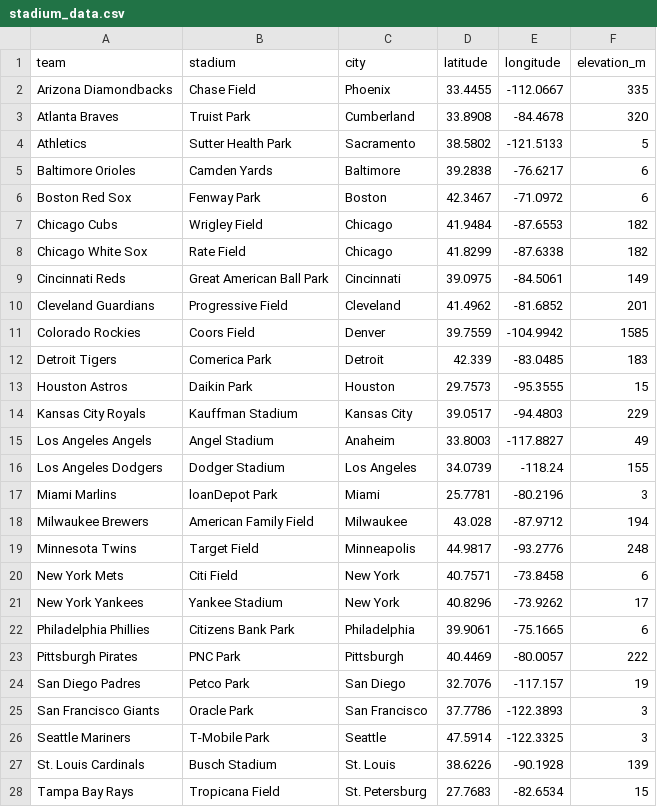
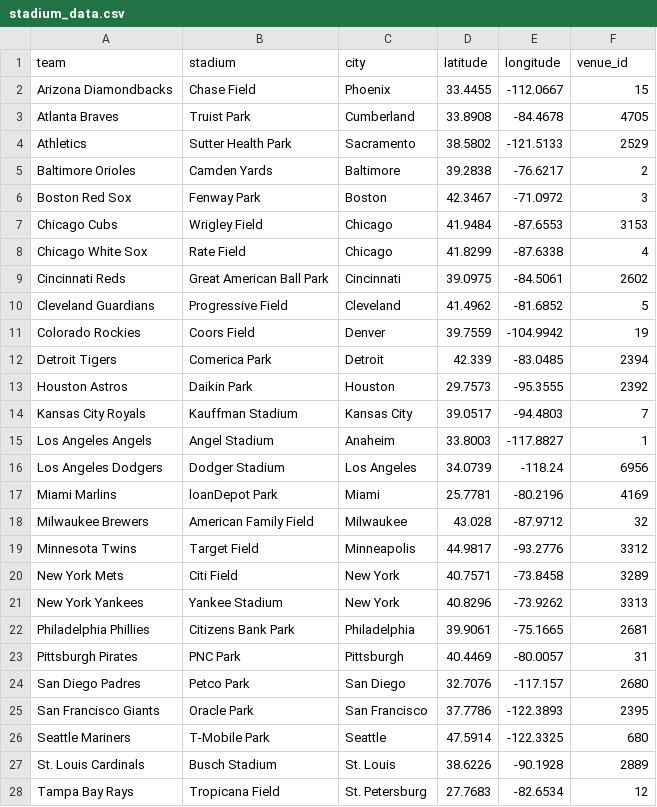
Before and after one commit to brodiemonohan/MLB-in-Seattle, a CSV file: ancillary_data/stadium_data.csv, drawn as a sheet; only a part is shown; the diff covers the shown part only.

Commit message:
Integrated air densities with trajectory calculator. Added venue ids to data csv file although I think a few are incorrect and produce NaN.

```diff
--- a/ancillary_data/stadium_data.csv
+++ b/ancillary_data/stadium_data.csv
@@ -1,28 +1,28 @@
-team,stadium,city,latitude,longitude,elevation_m
-Arizona Diamondbacks,Chase Field,Phoenix,33.4455,-112.0667,335
-Atlanta Braves,Truist Park,Cumberland,33.8908,-84.4678,320
-Athletics,Sutter Health Park,Sacramento,38.5802,-121.5133,5
-Baltimore Orioles,Camden Yards,Baltimore,39.2838,-76.6217,6
-Boston Red Sox,Fenway Park,Boston,42.3467,-71.0972,6
-Chicago Cubs,Wrigley Field,Chicago,41.9484,-87.6553,182
-Chicago White Sox,Rate Field,Chicago,41.8299,-87.6338,182
-Cincinnati Reds,Great American Ball Park,Cincinnati,39.0975,-84.5061,149
-Cleveland Guardians,Progressive Field,Cleveland,41.4962,-81.6852,201
-Colorado Rockies,Coors Field,Denver,39.7559,-104.9942,1585
-Detroit Tigers,Comerica Park,Detroit,42.339,-83.0485,183
-Houston Astros,Daikin Park,Houston,29.7573,-95.3555,15
-Kansas City Royals,Kauffman Stadium,Kansas City,39.0517,-94.4803,229
-Los Angeles Angels,Angel Stadium,Anaheim,33.8003,-117.8827,49
-Los Angeles Dodgers,Dodger Stadium,Los Angeles,34.0739,-118.24,155
-Miami Marlins,loanDepot Park,Miami,25.7781,-80.2196,3
-Milwaukee Brewers,American Family Field,Milwaukee,43.028,-87.9712,194
-Minnesota Twins,Target Field,Minneapolis,44.9817,-93.2776,248
-New York Mets,Citi Field,New York,40.7571,-73.8458,6
-New York Yankees,Yankee Stadium,New York,40.8296,-73.9262,17
-Philadelphia Phillies,Citizens Bank Park,Philadelphia,39.9061,-75.1665,6
-Pittsburgh Pirates,PNC Park,Pittsburgh,40.4469,-80.0057,222
-San Diego Padres,Petco Park,San Diego,32.7076,-117.157,19
-San Francisco Giants,Oracle Park,San Francisco,37.7786,-122.3893,3
-Seattle Mariners,T-Mobile Park,Seattle,47.5914,-122.3325,3
-St. Louis Cardinals,Busch Stadium,St. Louis,38.6226,-90.1928,139
-Tampa Bay Rays,Tropicana Field,St. Petersburg,27.7683,-82.6534,15
+team,stadium,city,latitude,longitude,venue_id
+Arizona Diamondbacks,Chase Field,Phoenix,33.4455,-112.0667,15
+Atlanta Braves,Truist Park,Cumberland,33.8908,-84.4678,4705
+Athletics,Sutter Health Park,Sacramento,38.5802,-121.5133,2529
+Baltimore Orioles,Camden Yards,Baltimore,39.2838,-76.6217,2
+Boston Red Sox,Fenway Park,Boston,42.3467,-71.0972,3
+Chicago Cubs,Wrigley Field,Chicago,41.9484,-87.6553,3153
+Chicago White Sox,Rate Field,Chicago,41.8299,-87.6338,4
+Cincinnati Reds,Great American Ball Park,Cincinnati,39.0975,-84.5061,2602
+Cleveland Guardians,Progressive Field,Cleveland,41.4962,-81.6852,5
+Colorado Rockies,Coors Field,Denver,39.7559,-104.9942,19
+Detroit Tigers,Comerica Park,Detroit,42.339,-83.0485,2394
+Houston Astros,Daikin Park,Houston,29.7573,-95.3555,2392
+Kansas City Royals,Kauffman Stadium,Kansas City,39.0517,-94.4803,7
+Los Angeles Angels,Angel Stadium,Anaheim,33.8003,-117.8827,1
+Los Angeles Dodgers,Dodger Stadium,Los Angeles,34.0739,-118.24,6956
+Miami Marlins,loanDepot Park,Miami,25.7781,-80.2196,4169
+Milwaukee Brewers,American Family Field,Milwaukee,43.028,-87.9712,32
+Minnesota Twins,Target Field,Minneapolis,44.9817,-93.2776,3312
+New York Mets,Citi Field,New York,40.7571,-73.8458,3289
+New York Yankees,Yankee Stadium,New York,40.8296,-73.9262,3313
+Philadelphia Phillies,Citizens Bank Park,Philadelphia,39.9061,-75.1665,2681
+Pittsburgh Pirates,PNC Park,Pittsburgh,40.4469,-80.0057,31
+San Diego Padres,Petco Park,San Diego,32.7076,-117.157,2680
+San Francisco Giants,Oracle Park,San Francisco,37.7786,-122.3893,2395
+Seattle Mariners,T-Mobile Park,Seattle,47.5914,-122.3325,680
+St. Louis Cardinals,Busch Stadium,St. Louis,38.6226,-90.1928,2889
+Tampa Bay Rays,Tropicana Field,St. Petersburg,27.7683,-82.6534,12
```
Also changed, not shown: 3 edited cells elsewhere in this file, 7 other files.
